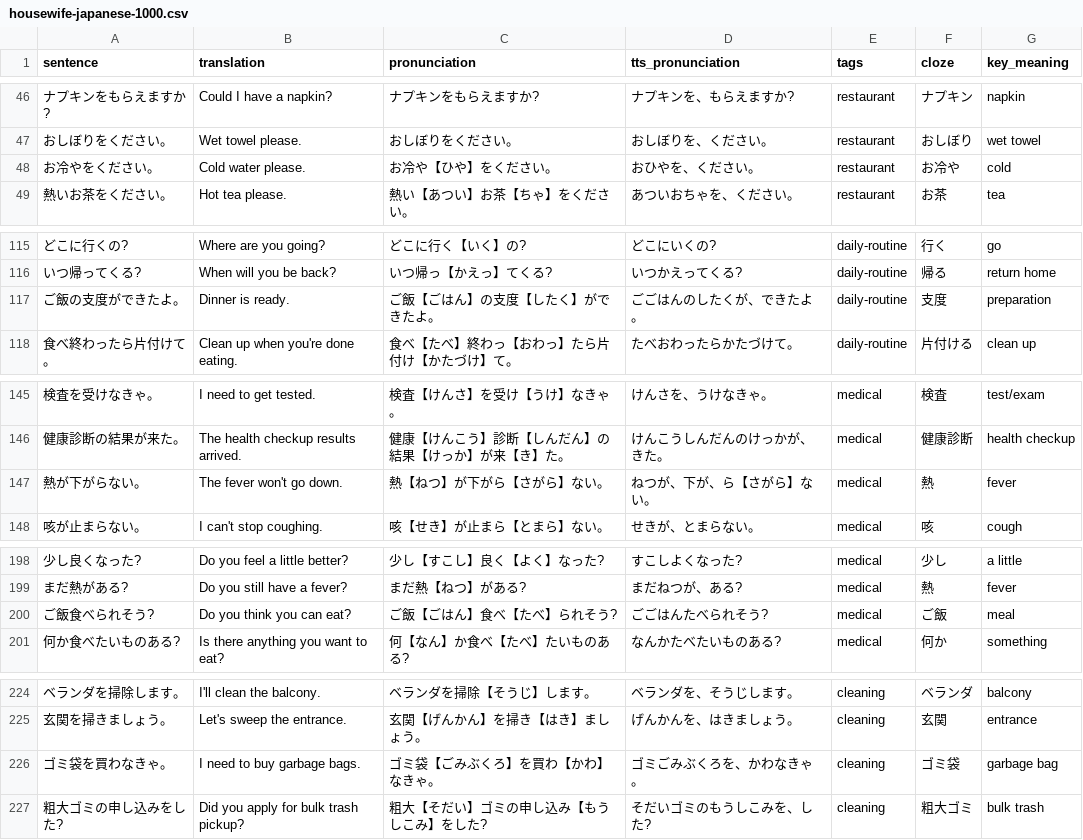
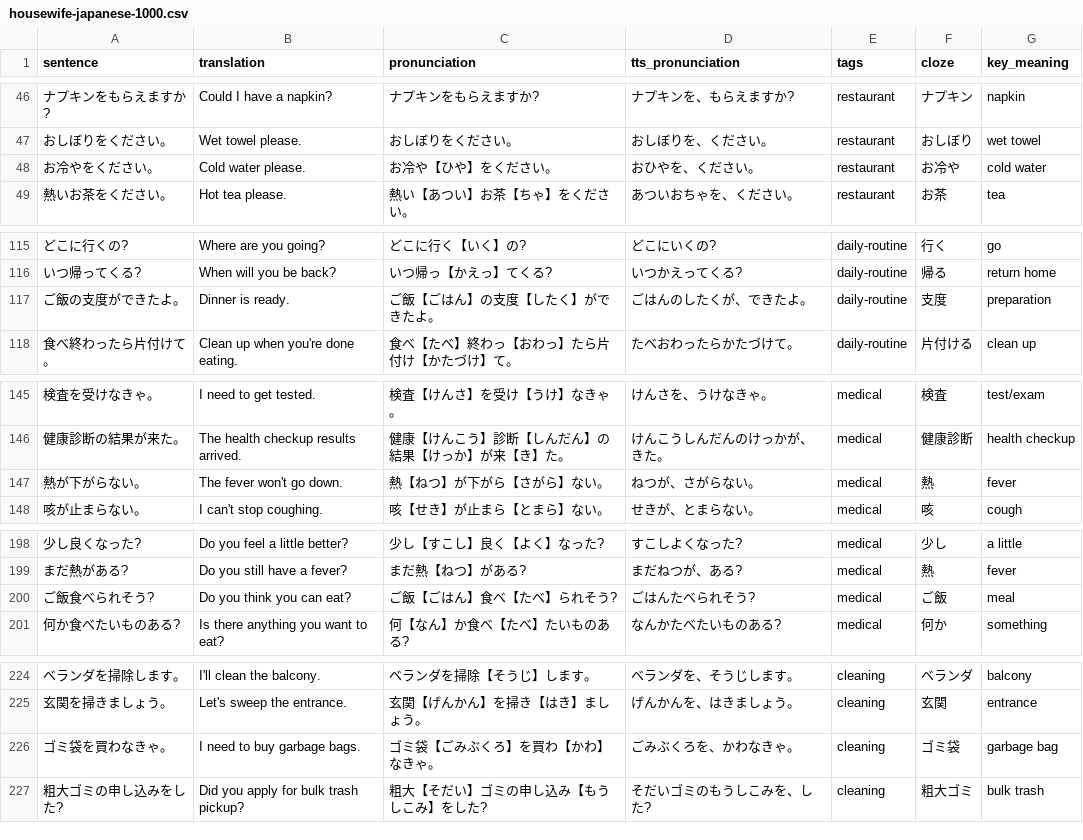
Before and after one commit to KakkoiDev/anki-voiced, a CSV file: decks/housewife-japanese-1000.csv, drawn as a sheet; only a part is shown, gaps mark what is left out; the diff covers the shown part only.

Commit message:
Fix TTS repetitions and wrong keywords in CSV
TTS repetitions fixed (9 lines):
- ごごはん → ごはん (lines 117, 200, 476, 777, 868)
- まとめまとめがい → まとめがい (lines 239, 652)
- ゴミごみぶくろ → ごみぶくろ (line 226)
- ぬかぬかづけ → ぬかづけ (line 776)

Wrong keywords fixed (7 lines):
- cold → cold water, bring → towel, change → pajamas
- トイレ → 寒い, there → discount, 取 → 取り寄せ, 届 → 届く

Other fixes:
- 辛く reading: つらく → からく (spicy, not painful)
- Line 147 malformed TTS fixed

```diff
--- a/decks/housewife-japanese-1000.csv
+++ b/decks/housewife-japanese-1000.csv
@@ -47,3 +47,3 @@ sentence,translation,pronunciation,tts_pronunciation,tags,cloze,key_meaning
 おしぼりをください。,Wet towel please.,おしぼりをください。,おしぼりを、ください。,restaurant,おしぼり,wet towel
-お冷やをください。,Cold water please.,お冷や【ひや】をください。,おひやを、ください。,restaurant,お冷や,cold
+お冷やをください。,Cold water please.,お冷や【ひや】をください。,おひやを、ください。,restaurant,お冷や,cold water
 熱いお茶をください。,Hot tea please.,熱い【あつい】お茶【ちゃ】をください。,あついおちゃを、ください。,restaurant,お茶,tea
@@ -116,3 +116,3 @@ sentence,translation,pronunciation,tts_pronunciation,tags,cloze,key_meaning
 いつ帰ってくる?,When will you be back?,いつ帰っ【かえっ】てくる?,いつかえってくる?,daily-routine,帰る,return home
-ご飯の支度ができたよ。,Dinner is ready.,ご飯【ごはん】の支度【したく】ができたよ。,ごごはんのしたくが、できたよ。,daily-routine,支度,preparation
+ご飯の支度ができたよ。,Dinner is ready.,ご飯【ごはん】の支度【したく】ができたよ。,ごはんのしたくが、できたよ。,daily-routine,支度,preparation
 食べ終わったら片付けて。,Clean up when you're done eating.,食べ【たべ】終わっ【おわっ】たら片付け【かたづけ】て。,たべおわったらかたづけて。,daily-routine,片付ける,clean up
@@ -146,3 +146,3 @@ sentence,translation,pronunciation,tts_pronunciation,tags,cloze,key_meaning
 健康診断の結果が来た。,The health checkup results arrived.,健康【けんこう】診断【しんだん】の結果【けっか】が来【き】た。,けんこうしんだんのけっかが、きた。,medical,健康診断,health checkup
-熱が下がらない。,The fever won't go down.,熱【ねつ】が下がら【さがら】ない。,ねつが、下が、ら【さがら】ない。,medical,熱,fever
+熱が下がらない。,The fever won't go down.,熱【ねつ】が下がら【さがら】ない。,ねつが、さがらない。,medical,熱,fever
 咳が止まらない。,I can't stop coughing.,咳【せき】が止まら【とまら】ない。,せきが、とまらない。,medical,咳,cough
@@ -199,3 +199,3 @@ sentence,translation,pronunciation,tts_pronunciation,tags,cloze,key_meaning
 まだ熱がある?,Do you still have a fever?,まだ熱【ねつ】がある?,まだねつが、ある?,medical,熱,fever
-ご飯食べられそう?,Do you think you can eat?,ご飯【ごはん】食べ【たべ】られそう?,ごごはんたべられそう?,medical,ご飯,meal
+ご飯食べられそう?,Do you think you can eat?,ご飯【ごはん】食べ【たべ】られそう?,ごはんたべられそう?,medical,ご飯,meal
 何か食べたいものある?,Is there anything you want to eat?,何【なん】か食べ【たべ】たいものある?,なんかたべたいものある?,medical,何か,something
@@ -225,3 +225,3 @@ sentence,translation,pronunciation,tts_pronunciation,tags,cloze,key_meaning
 玄関を掃きましょう。,Let's sweep the entrance.,玄関【げんかん】を掃き【はき】ましょう。,げんかんを、はきましょう。,cleaning,玄関,entrance
-ゴミ袋を買わなきゃ。,I need to buy garbage bags.,ゴミ袋【ごみぶくろ】を買わ【かわ】なきゃ。,ゴミごみぶくろを、かわなきゃ。,cleaning,ゴミ袋,garbage bag
+ゴミ袋を買わなきゃ。,I need to buy garbage bags.,ゴミ袋【ごみぶくろ】を買わ【かわ】なきゃ。,ごみぶくろを、かわなきゃ。,cleaning,ゴミ袋,garbage bag
 粗大ゴミの申し込みをした?,Did you apply for bulk trash pickup?,粗大【そだい】ゴミの申し込み【もうしこみ】をした?,そだいゴミのもうしこみを、した?,cleaning,粗大ゴミ,bulk trash
```
Also changed, not shown: 16 edited cells elsewhere in this file.
